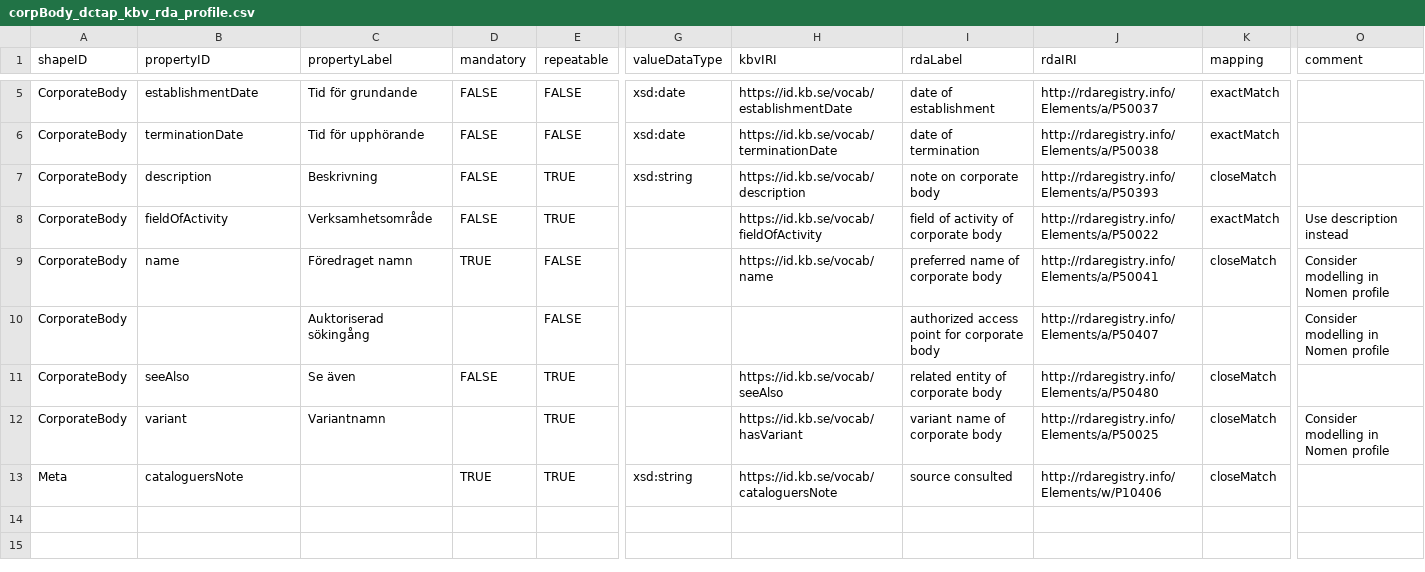
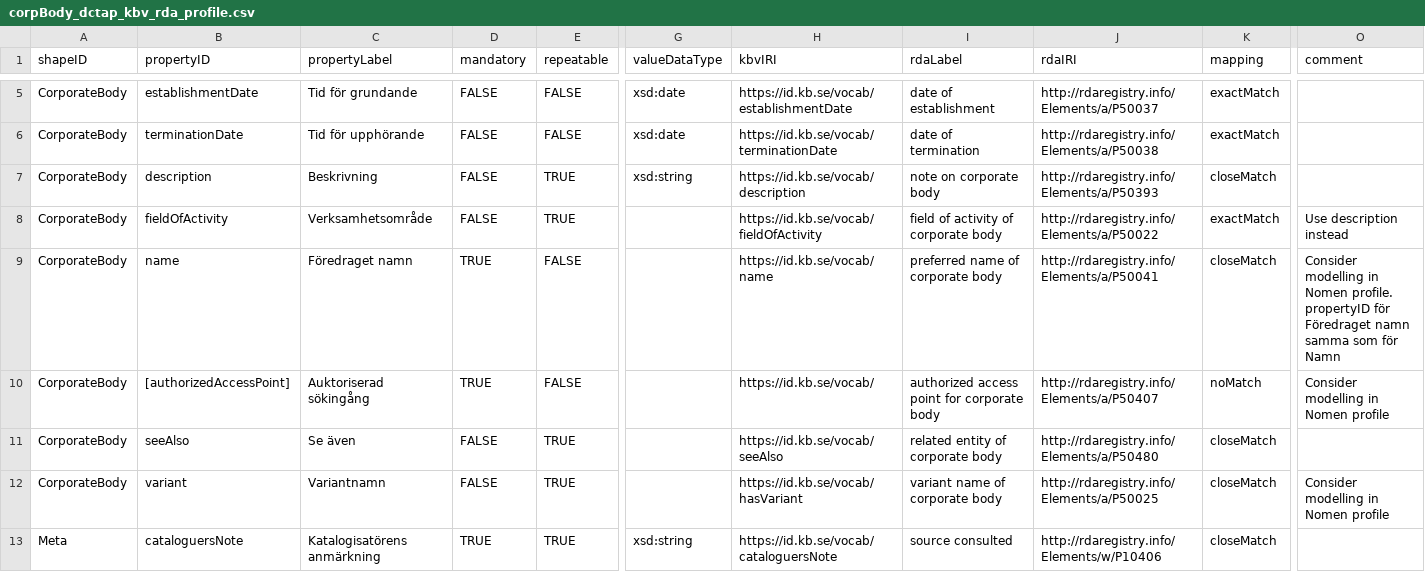
Before and after one commit to MikaelWettrstrm/rda_workspace, a CSV file: entities/corpBody_dctap_kbv_rda_profile.csv, drawn as a sheet; only a part is shown, gaps mark what is left out; the diff names each change by its address in the sheet, - before the commit and + after, or states it on an @@ line.

Commit message:
Add severity, message, and tidy

```diff
--- a/entities/corpBody_dctap_kbv_rda_profile.csv
+++ b/entities/corpBody_dctap_kbv_rda_profile.csv
-O9 (comment): …in Nomen profile
+O9 (comment): …in Nomen profile. propertyID för Föredraget namn samma som för Namn
-B10 (propertyID): (empty)
+B10 (propertyID): [authorizedAccessPoint]
-D10 (mandatory): (empty)
+D10 (mandatory): TRUE
-H10 (kbvIRI): (empty)
+H10 (kbvIRI): https://id.kb.se/vocab/
-K10 (mapping): (empty)
+K10 (mapping): noMatch
-D12 (mandatory): (empty)
+D12 (mandatory): FALSE
-C13 (propertyLabel): (empty)
+C13 (propertyLabel): Katalogisatörens anmärkning
```
Also changed, not shown: entities/person_dctap_kbv_rda_profile.csv, 50 other files.
